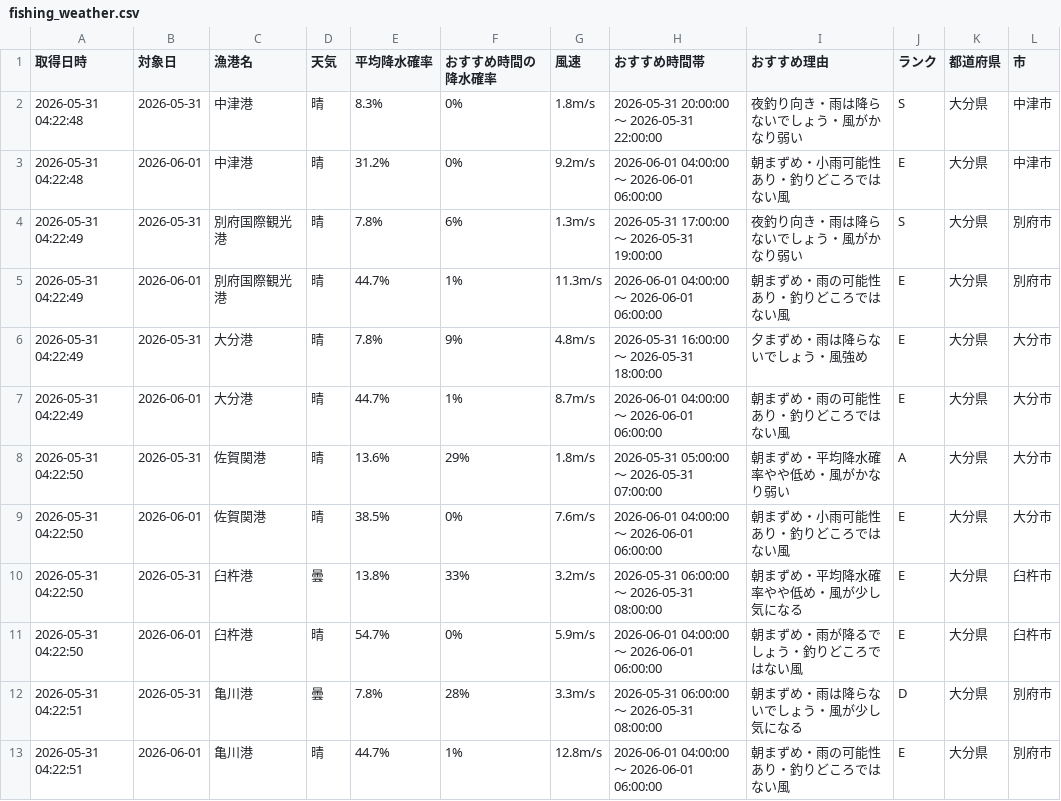
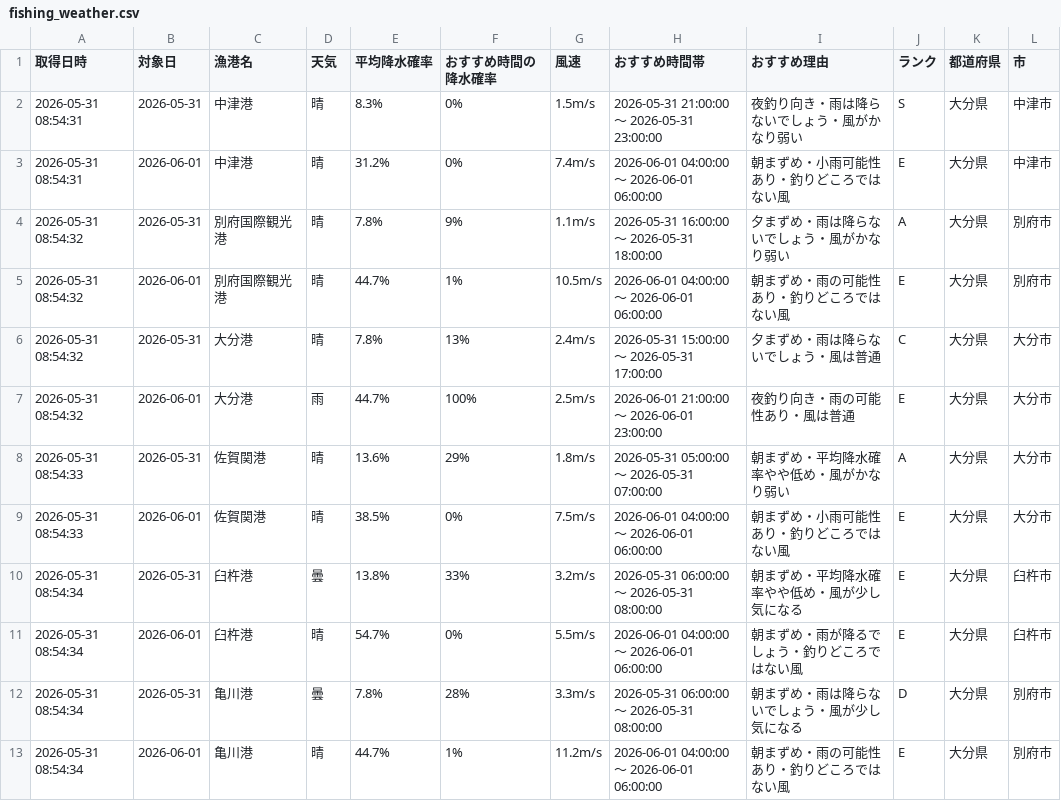
Before and after one commit to Naoya-ya-man/oita-fishing-dashboard, a CSV file: fishing_weather.csv, drawn as a sheet.

```diff
--- a/fishing_weather.csv
+++ b/fishing_weather.csv
@@ -1,13 +1,13 @@
 取得日時,対象日,漁港名,天気,平均降水確率,おすすめ時間の降水確率,風速,おすすめ時間帯,おすすめ理由,ランク,都道府県,市
-2026-05-31 04:22:48,2026-05-31,中津港,晴,8.3%,0%,1.8m/s,2026-05-31 20:00:00 ～ 2026-05-31 22:00:00,夜釣り向き・雨は降らないでしょう・風がかなり弱い,S,大分県,中津市
-2026-05-31 04:22:48,2026-06-01,中津港,晴,31.2%,0%,9.2m/s,2026-06-01 04:00:00 ～ 2026-06-01 06:00:00,朝まずめ・小雨可能性あり・釣りどころではない風,E,大分県,中津市
-2026-05-31 04:22:49,2026-05-31,別府国際観光港,晴,7.8%,6%,1.3m/s,2026-05-31 17:00:00 ～ 2026-05-31 19:00:00,夜釣り向き・雨は降らないでしょう・風がかなり弱い,S,大分県,別府市
-2026-05-31 04:22:49,2026-06-01,別府国際観光港,晴,44.7%,1%,11.3m/s,2026-06-01 04:00:00 ～ 2026-06-01 06:00:00,朝まずめ・雨の可能性あり・釣りどころではない風,E,大分県,別府市
-2026-05-31 04:22:49,2026-05-31,大分港,晴,7.8%,9%,4.8m/s,2026-05-31 16:00:00 ～ 2026-05-31 18:00:00,夕まずめ・雨は降らないでしょう・風強め,E,大分県,大分市
-2026-05-31 04:22:49,2026-06-01,大分港,晴,44.7%,1%,8.7m/s,2026-06-01 04:00:00 ～ 2026-06-01 06:00:00,朝まずめ・雨の可能性あり・釣りどころではない風,E,大分県,大分市
-2026-05-31 04:22:50,2026-05-31,佐賀関港,晴,13.6%,29%,1.8m/s,2026-05-31 05:00:00 ～ 2026-05-31 07:00:00,朝まずめ・平均降水確率やや低め・風がかなり弱い,A,大分県,大分市
-2026-05-31 04:22:50,2026-06-01,佐賀関港,晴,38.5%,0%,7.6m/s,2026-06-01 04:00:00 ～ 2026-06-01 06:00:00,朝まずめ・小雨可能性あり・釣りどころではない風,E,大分県,大分市
-2026-05-31 04:22:50,2026-05-31,臼杵港,曇,13.8%,33%,3.2m/s,2026-05-31 06:00:00 ～ 2026-05-31 08:00:00,朝まずめ・平均降水確率やや低め・風が少し気になる,E,大分県,臼杵市
-2026-05-31 04:22:50,2026-06-01,臼杵港,晴,54.7%,0%,5.9m/s,2026-06-01 04:00:00 ～ 2026-06-01 06:00:00,朝まずめ・雨が降るでしょう・釣りどころではない風,E,大分県,臼杵市
-2026-05-31 04:22:51,2026-05-31,亀川港,曇,7.8%,28%,3.3m/s,2026-05-31 06:00:00 ～ 2026-05-31 08:00:00,朝まずめ・雨は降らないでしょう・風が少し気になる,D,大分県,別府市
-2026-05-31 04:22:51,2026-06-01,亀川港,晴,44.7%,1%,12.8m/s,2026-06-01 04:00:00 ～ 2026-06-01 06:00:00,朝まずめ・雨の可能性あり・釣りどころではない風,E,大分県,別府市
+2026-05-31 08:54:31,2026-05-31,中津港,晴,8.3%,0%,1.5m/s,2026-05-31 21:00:00 ～ 2026-05-31 23:00:00,夜釣り向き・雨は降らないでしょう・風がかなり弱い,S,大分県,中津市
+2026-05-31 08:54:31,2026-06-01,中津港,晴,31.2%,0%,7.4m/s,2026-06-01 04:00:00 ～ 2026-06-01 06:00:00,朝まずめ・小雨可能性あり・釣りどころではない風,E,大分県,中津市
+2026-05-31 08:54:32,2026-05-31,別府国際観光港,晴,7.8%,9%,1.1m/s,2026-05-31 16:00:00 ～ 2026-05-31 18:00:00,夕まずめ・雨は降らないでしょう・風がかなり弱い,A,大分県,別府市
+2026-05-31 08:54:32,2026-06-01,別府国際観光港,晴,44.7%,1%,10.5m/s,2026-06-01 04:00:00 ～ 2026-06-01 06:00:00,朝まずめ・雨の可能性あり・釣りどころではない風,E,大分県,別府市
+2026-05-31 08:54:32,2026-05-31,大分港,晴,7.8%,13%,2.4m/s,2026-05-31 15:00:00 ～ 2026-05-31 17:00:00,夕まずめ・雨は降らないでしょう・風は普通,C,大分県,大分市
+2026-05-31 08:54:32,2026-06-01,大分港,雨,44.7%,100%,2.5m/s,2026-06-01 21:00:00 ～ 2026-06-01 23:00:00,夜釣り向き・雨の可能性あり・風は普通,E,大分県,大分市
+2026-05-31 08:54:33,2026-05-31,佐賀関港,晴,13.6%,29%,1.8m/s,2026-05-31 05:00:00 ～ 2026-05-31 07:00:00,朝まずめ・平均降水確率やや低め・風がかなり弱い,A,大分県,大分市
+2026-05-31 08:54:33,2026-06-01,佐賀関港,晴,38.5%,0%,7.5m/s,2026-06-01 04:00:00 ～ 2026-06-01 06:00:00,朝まずめ・小雨可能性あり・釣りどころではない風,E,大分県,大分市
+2026-05-31 08:54:34,2026-05-31,臼杵港,曇,13.8%,33%,3.2m/s,2026-05-31 06:00:00 ～ 2026-05-31 08:00:00,朝まずめ・平均降水確率やや低め・風が少し気になる,E,大分県,臼杵市
+2026-05-31 08:54:34,2026-06-01,臼杵港,晴,54.7%,0%,5.5m/s,2026-06-01 04:00:00 ～ 2026-06-01 06:00:00,朝まずめ・雨が降るでしょう・釣りどころではない風,E,大分県,臼杵市
+2026-05-31 08:54:34,2026-05-31,亀川港,曇,7.8%,28%,3.3m/s,2026-05-31 06:00:00 ～ 2026-05-31 08:00:00,朝まずめ・雨は降らないでしょう・風が少し気になる,D,大分県,別府市
+2026-05-31 08:54:34,2026-06-01,亀川港,晴,44.7%,1%,11.2m/s,2026-06-01 04:00:00 ～ 2026-06-01 06:00:00,朝まずめ・雨の可能性あり・釣りどころではない風,E,大分県,別府市
```
